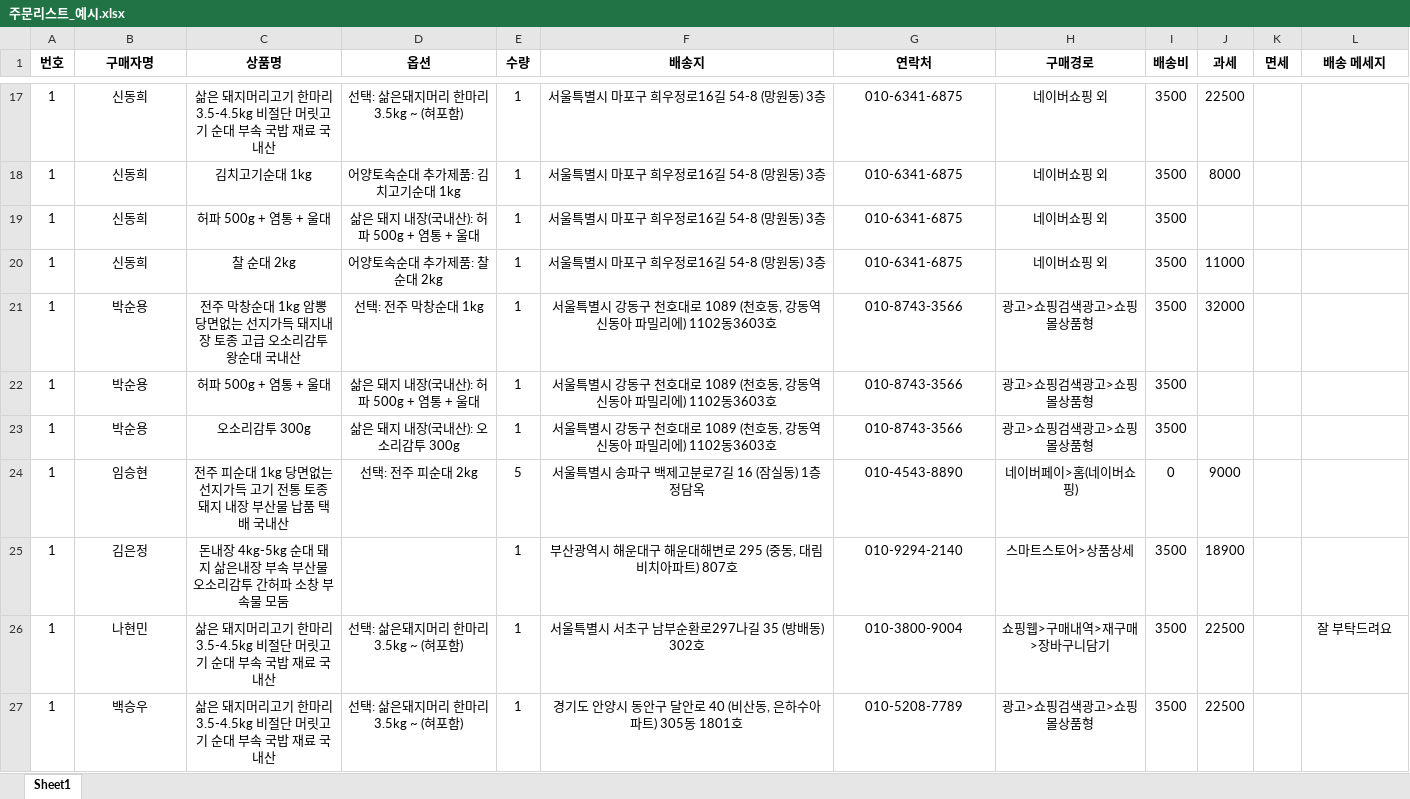
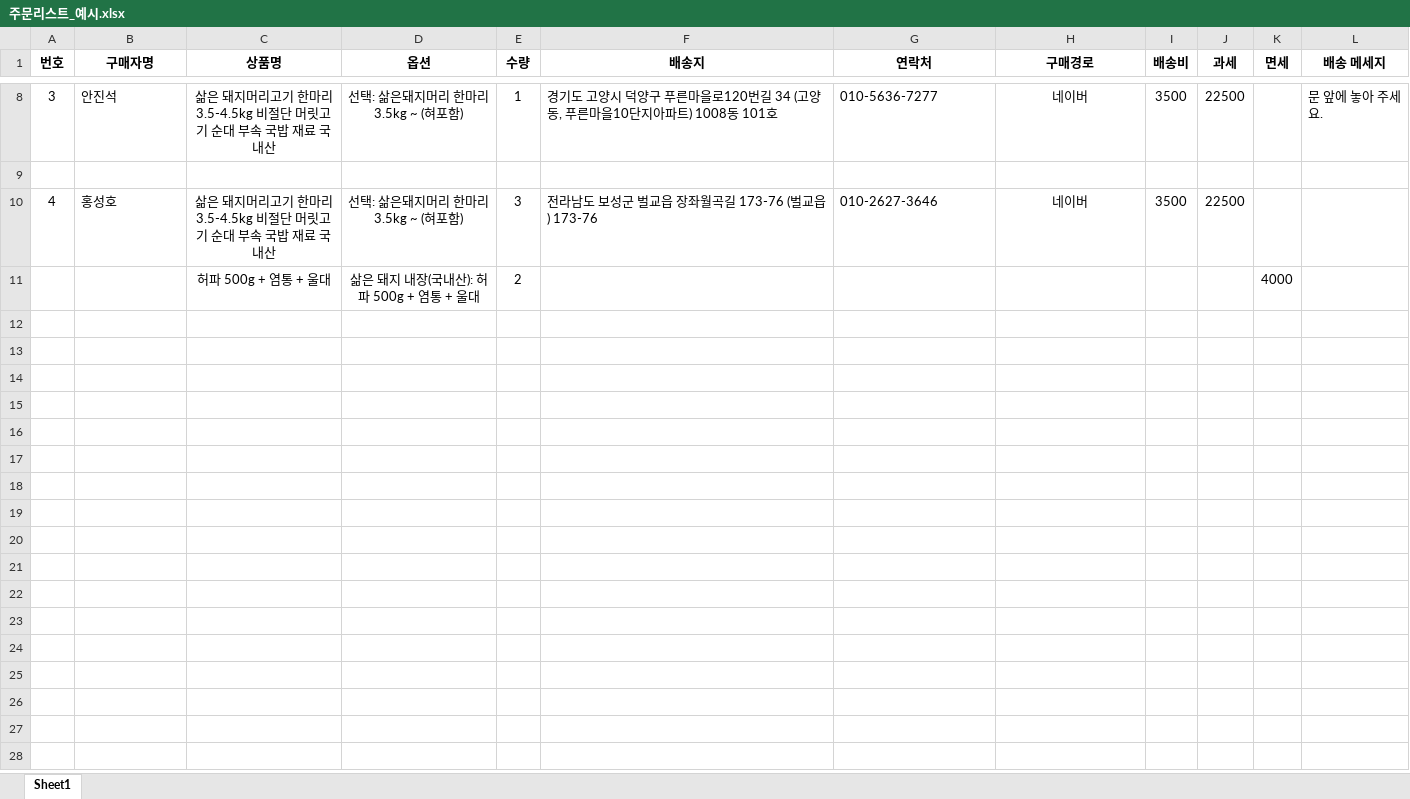
Before and after one commit to jhllolia/mall_auto_project, an Excel workbook: 주문리스트_예시.xlsx, sheet Sheet1, drawn as a sheet; only a part is shown, gaps mark what is left out; values as stored, in another font and other column widths than the file's, no borders; removed rows and columns are numbered as before the commit, all else as after; the diff covers the shown part only; the diff names each change by its address in the sheet, - before the commit and + after, or states it on an @@ line.

```diff
--- a/주문리스트_예시.xlsx (sheet Sheet1)
+++ b/주문리스트_예시.xlsx (sheet Sheet1)
-A8 (번호): 1
+A8 (번호): 3
-B8 (구매자명): 신동희
+B8 (구매자명): 안진석
-B8 alignment: center
+B8 alignment: left
-F8 (배송지): 서울특별시 마포구 희우정로16길 54-8 (망원동) 3층
+F8 (배송지): 경기도 고양시 덕양구 푸른마을로120번길 34 (고양동, 푸른마을10단지아파트) 1008동 101호
-F8:G8 alignment: center
+F8:G8 alignment: left
-G8 (연락처): 010-6341-6875
+G8 (연락처): 010-5636-7277
-H8 (구매경로): 네이버쇼핑 외
+H8 (구매경로): 네이버
-L8 (배송 메세지): (empty)
+L8 (배송 메세지): 문 앞에 놓아 주세요.
-row 9: 1 | 신동희 | 김치고기순대 1kg | 어양토속순대 추가제품: 김치고기순대 1kg | 1 | 서울특별시 마포구 희우정로16길 54-8 (망원동) 3층 | 010-6341-6875 | 네이버쇼핑 외 | 3500 | 8000
+row 9: (empty)
-row 19: 1 | 신동희 | 허파 500g + 염통 + 울대 | 삶은 돼지 내장(국내산): 허파 500g + 염통 + 울대 | 1 | 서울특별시 마포구 희우정로16길 54-8 (망원동) 3층 | 010-6341-6875 | 네이버쇼핑 외 | 3500
-row 20: 1 | 신동희 | 찰 순대 2kg | 어양토속순대 추가제품: 찰 순대 2kg | 1 | 서울특별시 마포구 희우정로16길 54-8 (망원동) 3층 | 010-6341-6875 | 네이버쇼핑 외 | 3500 | 11000
-row 21: 1 | 박순용 | 전주 막창순대 1kg 암뽕 당면없는 선지가득 돼지내장 토종 고급 오소리감투 왕순대 국내산 | 선택: 전주 막창순대 1kg | 1 | 서울특별시 강동구 천호대로 1089 (천호동, 강동역 신동아 파밀리에) 1102동3603호 | 010-8743-3566 | 광고>쇼핑검색광고>쇼핑몰상품형 | 3500 | 32000
-row 22: 1 | 박순용 | 허파 500g + 염통 + 울대 | 삶은 돼지 내장(국내산): 허파 500g + 염통 + 울대 | 1 | 서울특별시 강동구 천호대로 1089 (천호동, 강동역 신동아 파밀리에) 1102동3603호 | 010-8743-3566 | 광고>쇼핑검색광고>쇼핑몰상품형 | 3500
-row 23: 1 | 박순용 | 오소리감투 300g | 삶은 돼지 내장(국내산): 오소리감투 300g | 1 | 서울특별시 강동구 천호대로 1089 (천호동, 강동역 신동아 파밀리에) 1102동3603호 | 010-8743-3566 | 광고>쇼핑검색광고>쇼핑몰상품형 | 3500
-row 24: 1 | 임승현 | 전주 피순대 1kg 당면없는 선지가득 고기 전통 토종 돼지 내장 부산물 납품 택배 국내산 | 선택: 전주 피순대 2kg | 5 | 서울특별시 송파구 백제고분로7길 16 (잠실동) 1층 정담옥 | 010-4543-8890 | 네이버페이>홈(네이버쇼핑) | 0 | 9000
-row 25: 1 | 김은정 | 돈내장 4kg-5kg 순대 돼지 삶은내장 부속 부산물 오소리감투 간허파 소창 부속물 모둠 |  | 1 | 부산광역시 해운대구 해운대해변로 295 (중동, 대림비치아파트) 807호 | 010-9294-2140 | 스마트스토어>상품상세 | 3500 | 18900
-row 26: 1 | 나현민 | 삶은 돼지머리고기 한마리 3.5-4.5kg 비절단 머릿고기 순대 부속 국밥 재료 국내산 | 선택: 삶은돼지머리 한마리 3.5kg ~ (혀포함) | 1 | 서울특별시 서초구 남부순환로297나길 35 (방배동) 302호 | 010-3800-9004 | 쇼핑웹>구매내역>재구매>장바구니담기 | 3500 | 22500 |  | 잘 부탁드려요
-row 27: 1 | 백승우 | 삶은 돼지머리고기 한마리 3.5-4.5kg 비절단 머릿고기 순대 부속 국밥 재료 국내산 | 선택: 삶은돼지머리 한마리 3.5kg ~ (혀포함) | 1 | 경기도 안양시 동안구 달안로 40 (비산동, 은하수아파트) 305동 1801호 | 010-5208-7789 | 광고>쇼핑검색광고>쇼핑몰상품형 | 3500 | 22500
+row 10: 4 | 홍성호 | 삶은 돼지머리고기 한마리 3.5-4.5kg 비절단 머릿고기 순대 부속 국밥 재료 국내산 | 선택: 삶은돼지머리 한마리 3.5kg ~ (혀포함) | 3 | 전라남도 보성군 벌교읍 장좌월곡길 173-76 (벌교읍) 173-76 | 010-2627-3646 | 네이버 | 3500 | 22500
+row 11:  |  | 허파 500g + 염통 + 울대 | 삶은 돼지 내장(국내산): 허파 500g + 염통 + 울대 | 2 |  |  |  |  |  | 4000
```
Also changed, not shown: 2 added rows, 11 removed rows, 30 edited cells and cell formats elsewhere in this sheet, 3 other files.
